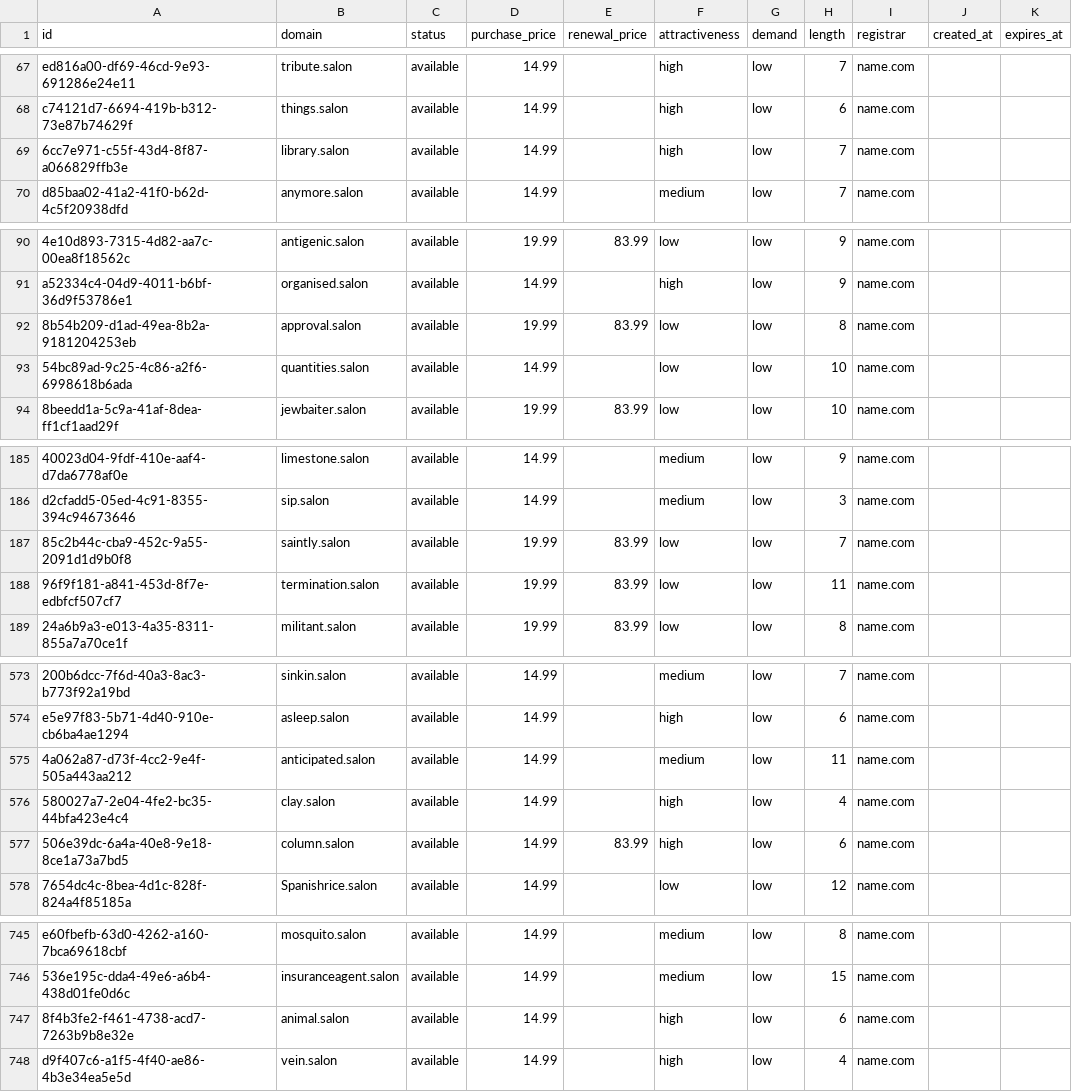
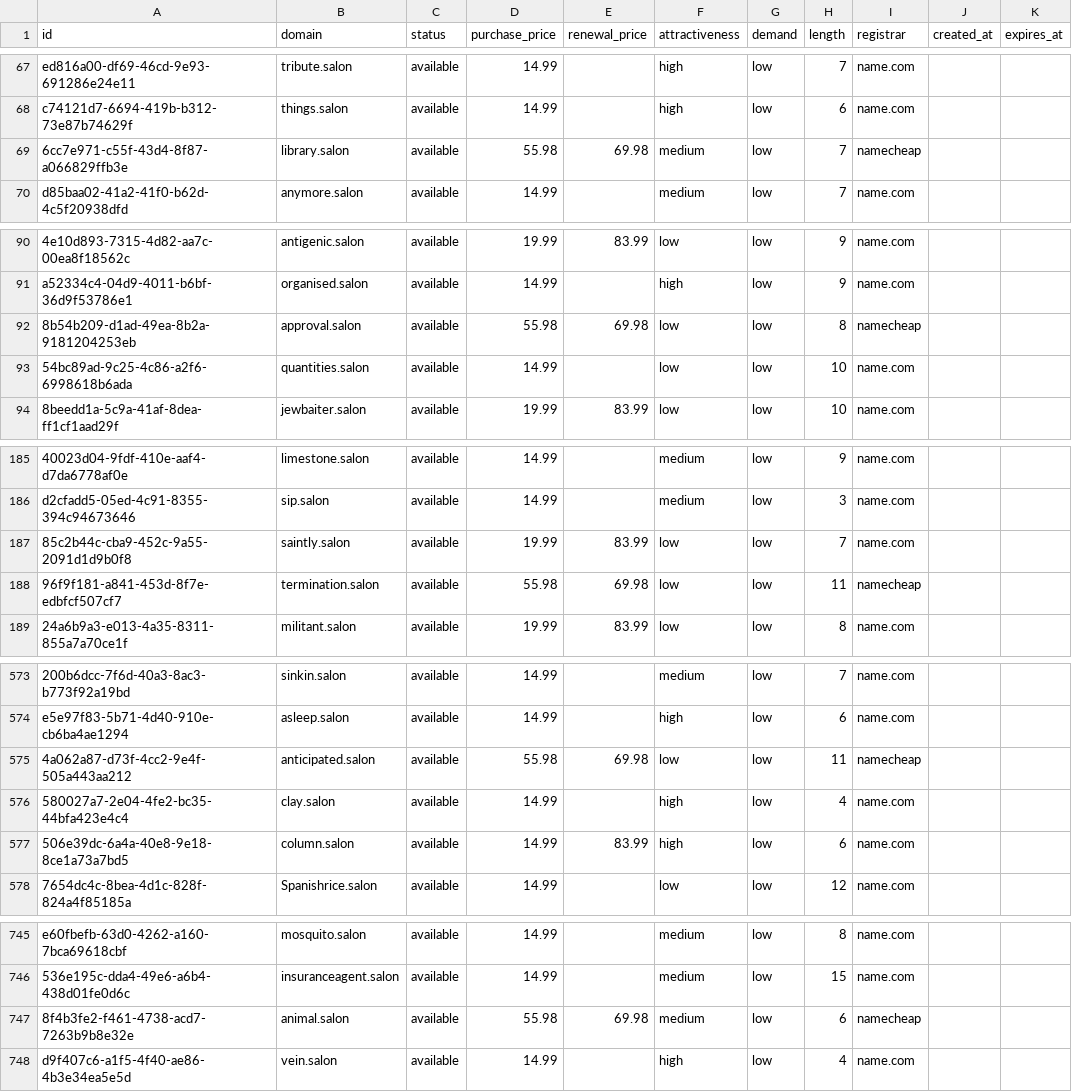
Before and after one commit to UniqueDomains/salon-oneword-domains, a CSV file: salon.csv, drawn as a sheet; only a part is shown, gaps mark what is left out; the diff covers the shown part only; the diff names each change by its address in the sheet, - before the commit and + after, or states it on an @@ line.

Commit message:
Domains update

```diff
--- a/salon.csv
+++ b/salon.csv
-D69 (purchase_price): 14.99
+D69 (purchase_price): 55.98
-E69 (renewal_price): (empty)
+E69 (renewal_price): 69.98
-F69 (attractiveness): high
+F69 (attractiveness): medium
-I69 (registrar): name.com
+I69 (registrar): namecheap
-D92 (purchase_price): 19.99
+D92 (purchase_price): 55.98
-E92 (renewal_price): 83.99
+E92 (renewal_price): 69.98
-I92 (registrar): name.com
+I92 (registrar): namecheap
-D188 (purchase_price): 19.99
+D188 (purchase_price): 55.98
-E188 (renewal_price): 83.99
+E188 (renewal_price): 69.98
-I188 (registrar): name.com
+I188 (registrar): namecheap
-D575 (purchase_price): 14.99
+D575 (purchase_price): 55.98
-E575 (renewal_price): (empty)
+E575 (renewal_price): 69.98
-F575 (attractiveness): medium
+F575 (attractiveness): low
-I575 (registrar): name.com
+I575 (registrar): namecheap
-D747 (purchase_price): 14.99
+D747 (purchase_price): 55.98
-E747 (renewal_price): (empty)
+E747 (renewal_price): 69.98
-F747 (attractiveness): high
+F747 (attractiveness): medium
-I747 (registrar): name.com
+I747 (registrar): namecheap
```
Also changed, not shown: 9 edited cells elsewhere in this file, 4 other files.
